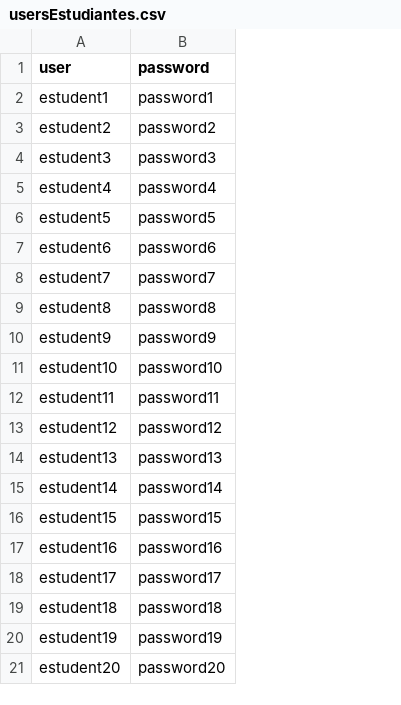
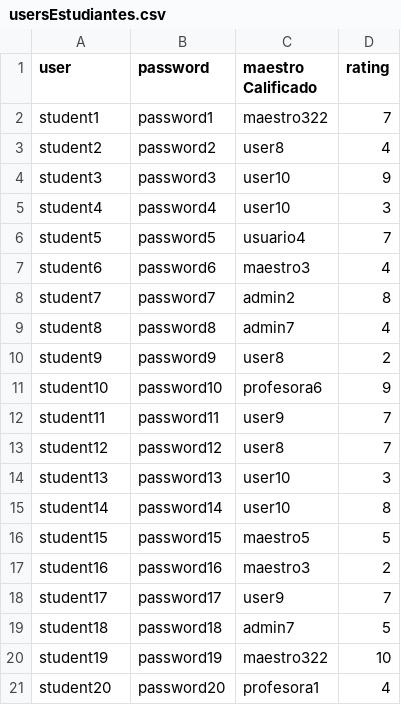
Before and after one commit to dlop6/ProyectoProgra, a CSV file: data/usersEstudiantes.csv, drawn as a sheet; the diff names each change by its address in the sheet, - before the commit and + after, or states it on an @@ line.

```diff
--- a/data/usersEstudiantes.csv
+++ b/data/usersEstudiantes.csv
+column C (maestro Calificado), rows 2-21: maestro322 | user8 | user10 | user10 | usuario4 | maestro3 | admin2 | admin7 | user8 | profesora6 | user9 | user8 | user10 | user10 | maestro5 | maestro3 | user9 | admin7 | maestro322 | profesora1
+column D (rating), rows 2-21: 7 | 4 | 9 | 3 | 7 | 4 | 8 | 4 | 2 | 9 | 7 | 7 | 3 | 8 | 5 | 2 | 7 | 5 | 10 | 4
-A2 (user): estudent1
+A2 (user): student1
-A3 (user): estudent2
+A3 (user): student2
-A4 (user): estudent3
+A4 (user): student3
-A5 (user): estudent4
+A5 (user): student4
-A6 (user): estudent5
+A6 (user): student5
-A7 (user): estudent6
+A7 (user): student6
-A8 (user): estudent7
+A8 (user): student7
-A9 (user): estudent8
+A9 (user): student8
-A10 (user): estudent9
+A10 (user): student9
-A11 (user): estudent10
+A11 (user): student10
-A12 (user): estudent11
+A12 (user): student11
-A13 (user): estudent12
+A13 (user): student12
-A14 (user): estudent13
+A14 (user): student13
-A15 (user): estudent14
+A15 (user): student14
-A16 (user): estudent15
+A16 (user): student15
-A17 (user): estudent16
+A17 (user): student16
-A18 (user): estudent17
+A18 (user): student17
-A19 (user): estudent18
+A19 (user): student18
-A20 (user): estudent19
+A20 (user): student19
-A21 (user): estudent20
+A21 (user): student20
```
Also changed, not shown: data/usuariosPadres.csv, 4 other files.
